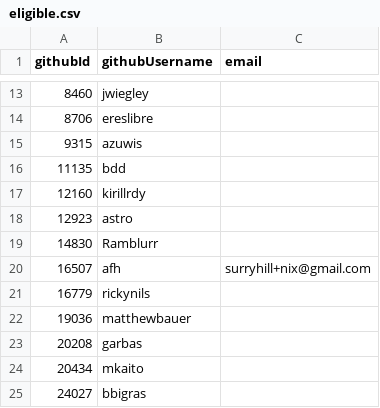
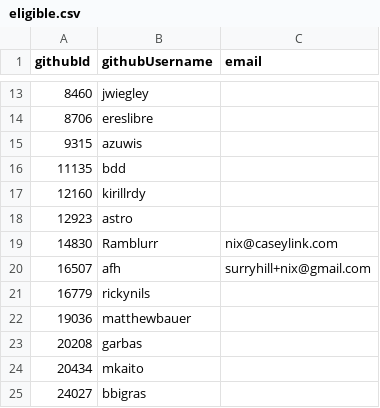
Before and after one commit to pluiedev/SC-election-2025, a CSV file: eligible.csv, drawn as a sheet; only a part is shown, gaps mark what is left out.

Commit message:
Add email for @Ramblurr

```diff
--- a/eligible.csv
+++ b/eligible.csv
@@ -18,3 +18,3 @@ githubId,githubUsername,email
 12923,astro,
-14830,Ramblurr,
+14830,Ramblurr,nix@caseylink.com
 16507,afh,surryhill+nix@gmail.com
```
